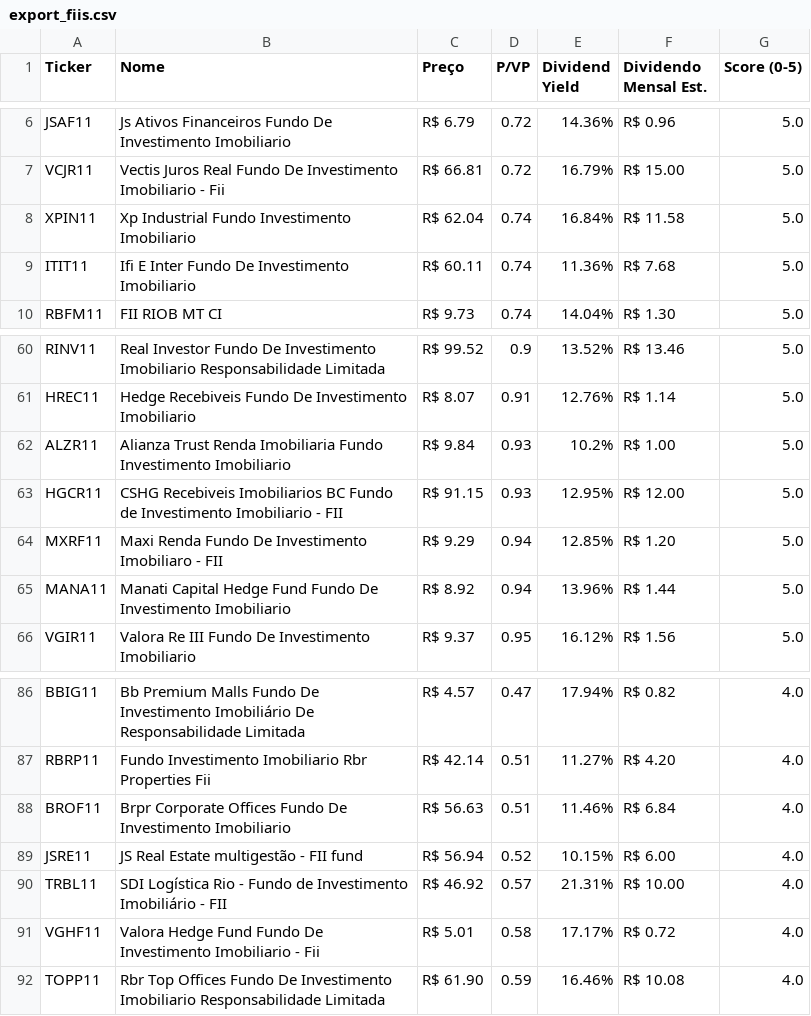
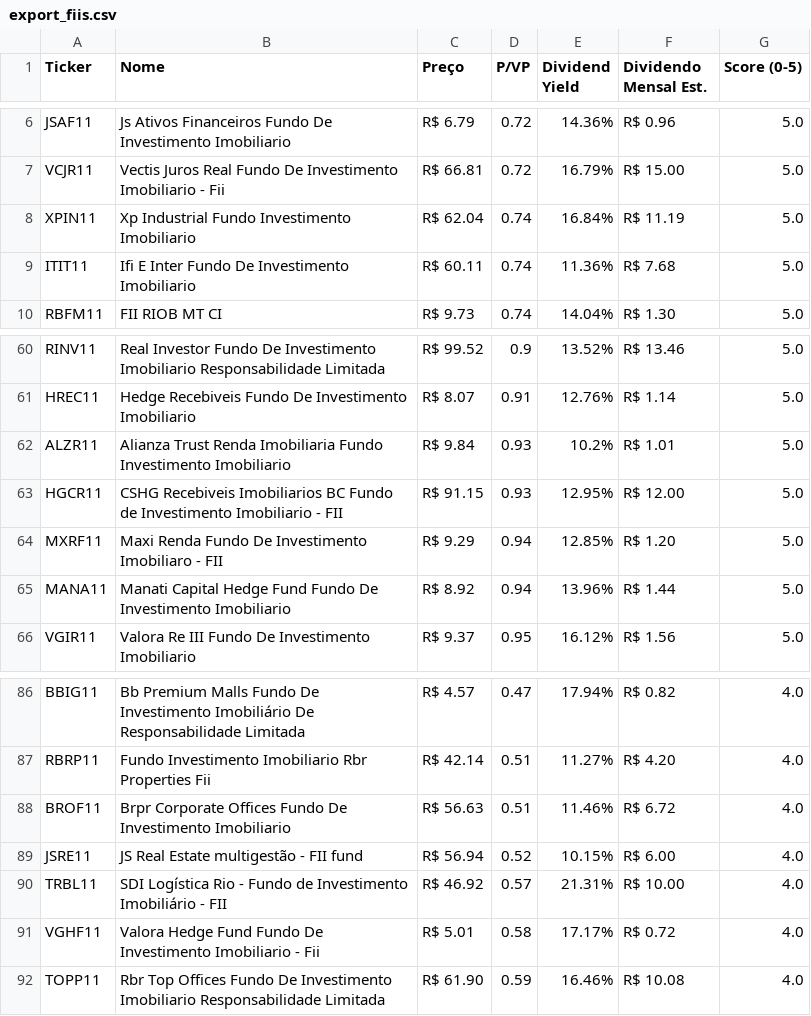
Before and after one commit to jucelinoss/radar_fundamentalista_b3, a CSV file: export_fiis.csv, drawn as a sheet; only a part is shown, gaps mark what is left out.

```diff
--- a/export_fiis.csv
+++ b/export_fiis.csv
@@ -7,3 +7,3 @@ JSAF11,Js Ativos Financeiros Fundo De Investimento Imobiliario,R$ 6.79,0.72,14.3
 VCJR11,Vectis Juros Real Fundo De Investimento Imobiliario - Fii,R$ 66.81,0.72,16.79%,R$ 15.00,5.0
-XPIN11,Xp Industrial Fundo Investimento Imobiliario,R$ 62.04,0.74,16.84%,R$ 11.58,5.0
+XPIN11,Xp Industrial Fundo Investimento Imobiliario,R$ 62.04,0.74,16.84%,R$ 11.19,5.0
 ITIT11,Ifi E Inter Fundo De Investimento Imobiliario,R$ 60.11,0.74,11.36%,R$ 7.68,5.0
@@ -61,3 +61,3 @@ RINV11,Real Investor Fundo De Investimento Imobiliario Responsabilidade Limitada
 HREC11,Hedge Recebiveis Fundo De Investimento Imobiliario,R$ 8.07,0.91,12.76%,R$ 1.14,5.0
-ALZR11,Alianza Trust Renda Imobiliaria Fundo Investimento Imobiliario,R$ 9.84,0.93,10.2%,R$ 1.00,5.0
+ALZR11,Alianza Trust Renda Imobiliaria Fundo Investimento Imobiliario,R$ 9.84,0.93,10.2%,R$ 1.01,5.0
 HGCR11,CSHG Recebiveis Imobiliarios BC Fundo de Investimento Imobiliario - FII,R$ 91.15,0.93,12.95%,R$ 12.00,5.0
@@ -87,3 +87,3 @@ BBIG11,Bb Premium Malls Fundo De Investimento Imobiliário De Responsabilidade L
 RBRP11,Fundo Investimento Imobiliario Rbr Properties Fii,R$ 42.14,0.51,11.27%,R$ 4.20,4.0
-BROF11,Brpr Corporate Offices Fundo De Investimento Imobiliario,R$ 56.63,0.51,11.46%,R$ 6.84,4.0
+BROF11,Brpr Corporate Offices Fundo De Investimento Imobiliario,R$ 56.63,0.51,11.46%,R$ 6.72,4.0
 JSRE11,JS Real Estate multigestão - FII fund,R$ 56.94,0.52,10.15%,R$ 6.00,4.0
```
Also changed, not shown: export_fiagros.csv, export_stocks.csv, 4 other files.
